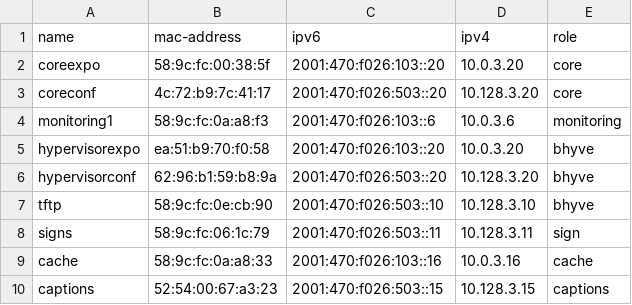
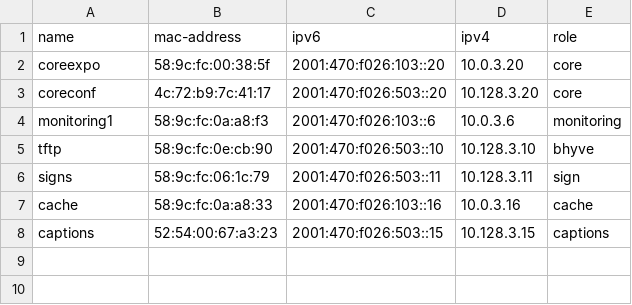
Before and after one commit to socallinuxexpo/scale-network, a CSV file: facts/servers/serverlist.csv, drawn as a sheet; the diff names each change by its address in the sheet, - before the commit and + after, or states it on an @@ line.

Commit message:
facts.servers.serverlist: remove hypervisor

```diff
--- a/facts/servers/serverlist.csv
+++ b/facts/servers/serverlist.csv
-row 5: hypervisorexpo | ea:51:b9:70:f0:58 | 2001:470:f026:103::20 | 10.0.3.20 | bhyve
-row 6: hypervisorconf | 62:96:b1:59:b8:9a | 2001:470:f026:503::20 | 10.128.3.20 | bhyve
```
